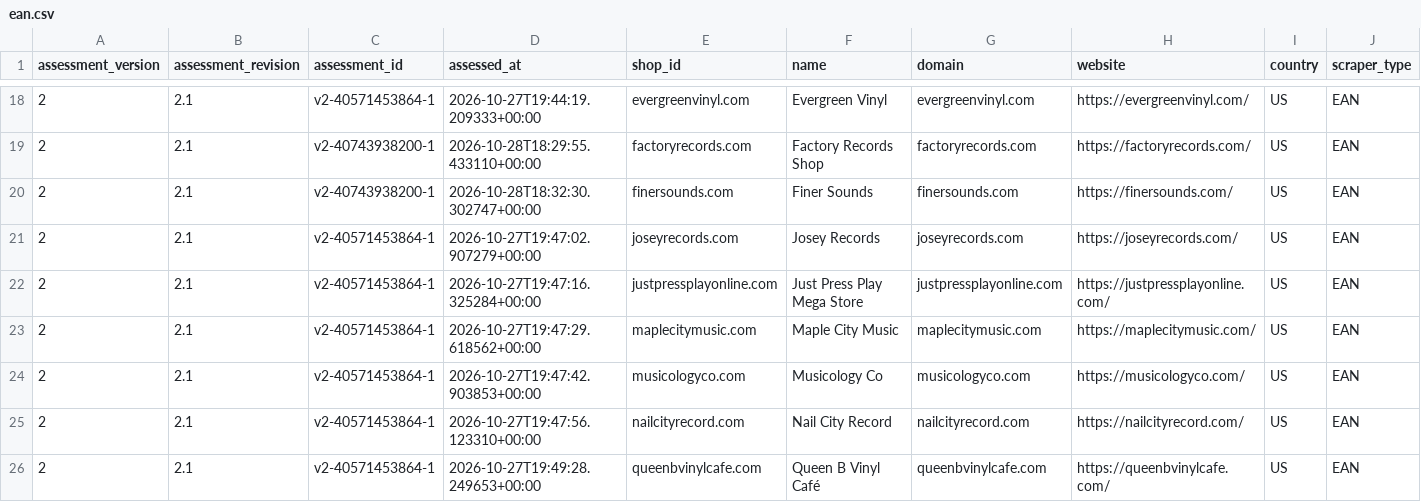
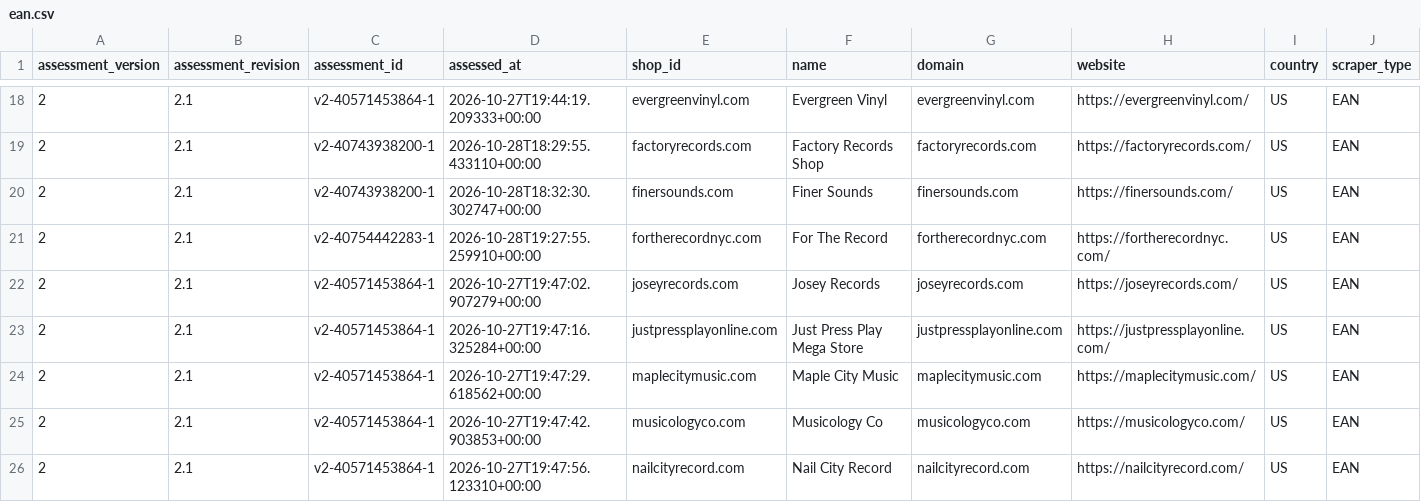
Before and after one commit to Vinylofy/patientseed., a CSV file: assessment-exports/v2/ean.csv, drawn as a sheet; only a part is shown, gaps mark what is left out; the shorter side is filled out with more unchanged rows; rows hold the shown columns only; the diff names each change by its address in the sheet, - before the commit and + after, or states it on an @@ line.

```diff
--- a/assessment-exports/v2/ean.csv
+++ b/assessment-exports/v2/ean.csv
+row 21: 2 | 2.1 | v2-40754442283-1 | 2026-10-28T19:27:55.259910+00:00 | fortherecordnyc.com | For The Record | fortherecordnyc.com | https://fortherecordnyc.com/ | US | EAN
```
